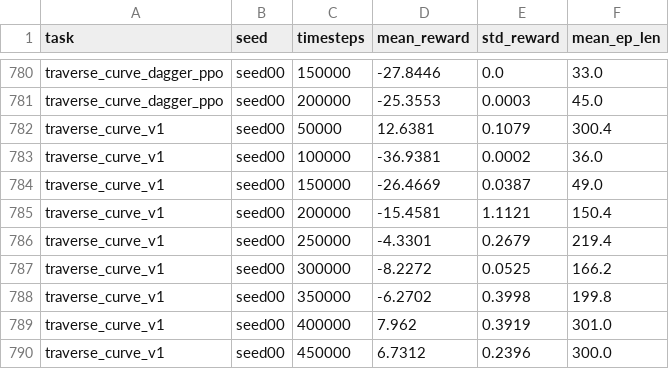
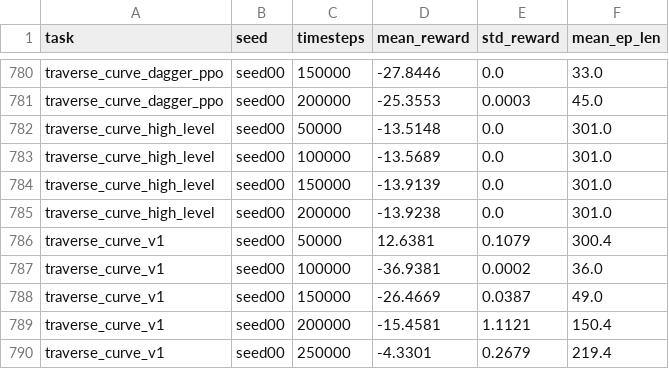
Before and after one commit to Anhao1314/go2_lianghua, a CSV file: data/datasets/eval_points.csv, drawn as a sheet; only a part is shown, gaps mark what is left out; the shorter side is filled out with more unchanged rows.

Commit message:
data: 新增traverse_curve_high_level run（MoRA分层第一步，200k提前停止 fail）

```diff
--- a/data/datasets/eval_points.csv
+++ b/data/datasets/eval_points.csv
@@ -781,2 +781,6 @@ traverse_curve_dagger_ppo,seed00,150000,-27.8446,0.0,33.0
 traverse_curve_dagger_ppo,seed00,200000,-25.3553,0.0003,45.0
+traverse_curve_high_level,seed00,50000,-13.5148,0.0,301.0
+traverse_curve_high_level,seed00,100000,-13.5689,0.0,301.0
+traverse_curve_high_level,seed00,150000,-13.9139,0.0,301.0
+traverse_curve_high_level,seed00,200000,-13.9238,0.0,301.0
 traverse_curve_v1,seed00,50000,12.6381,0.1079,300.4
```
Also changed, not shown: data/datasets/labels.csv, data/datasets/reports.csv, 5 other files.
